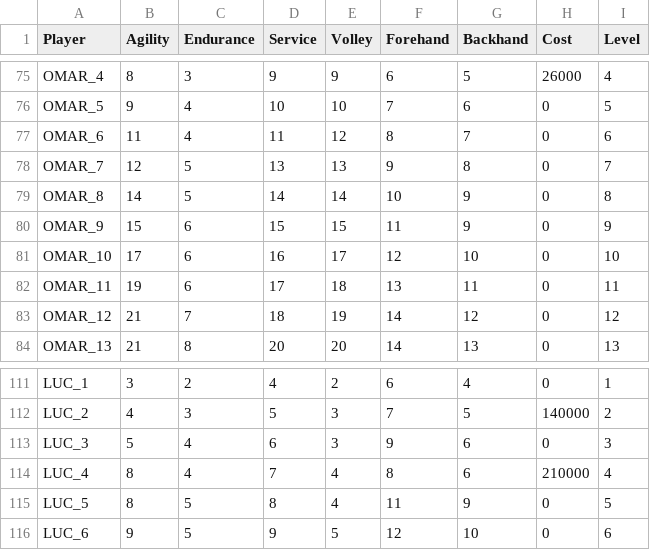
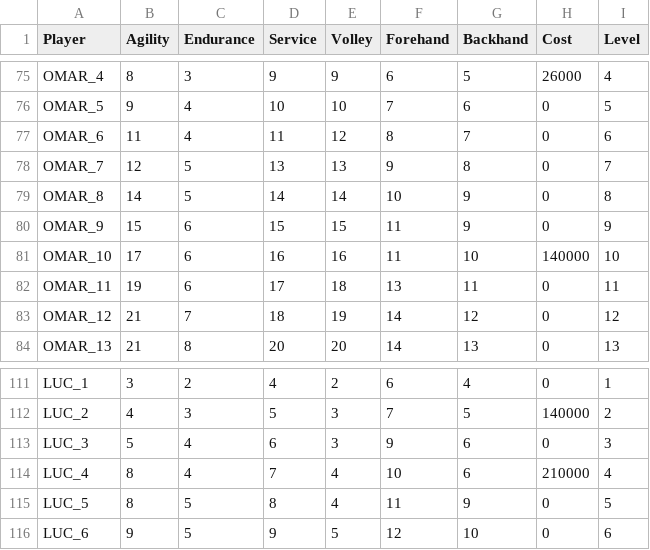
Before and after one commit to StephaneWeber/TennisApp, a CSV file: src/main/resources/data/players.csv, drawn as a sheet; only a part is shown, gaps mark what is left out.

```diff
--- a/src/main/resources/data/players.csv
+++ b/src/main/resources/data/players.csv
@@ -80,3 +80,3 @@ OMAR_8,14,5,14,14,10,9,0,8
 OMAR_9,15,6,15,15,11,9,0,9
-OMAR_10,17,6,16,17,12,10,0,10
+OMAR_10,17,6,16,16,11,10,140000,10
 OMAR_11,19,6,17,18,13,11,0,11
@@ -113,3 +113,3 @@ LUC_2,4,3,5,3,7,5,140000,2
 LUC_3,5,4,6,3,9,6,0,3
-LUC_4,8,4,7,4,8,6,210000,4
+LUC_4,8,4,7,4,10,6,210000,4
 LUC_5,8,5,8,4,11,9,0,5
```
Also changed, not shown: src/main/resources/data/gear.csv, src/main/resources/data/owned_gear.csv, 1 other file.
